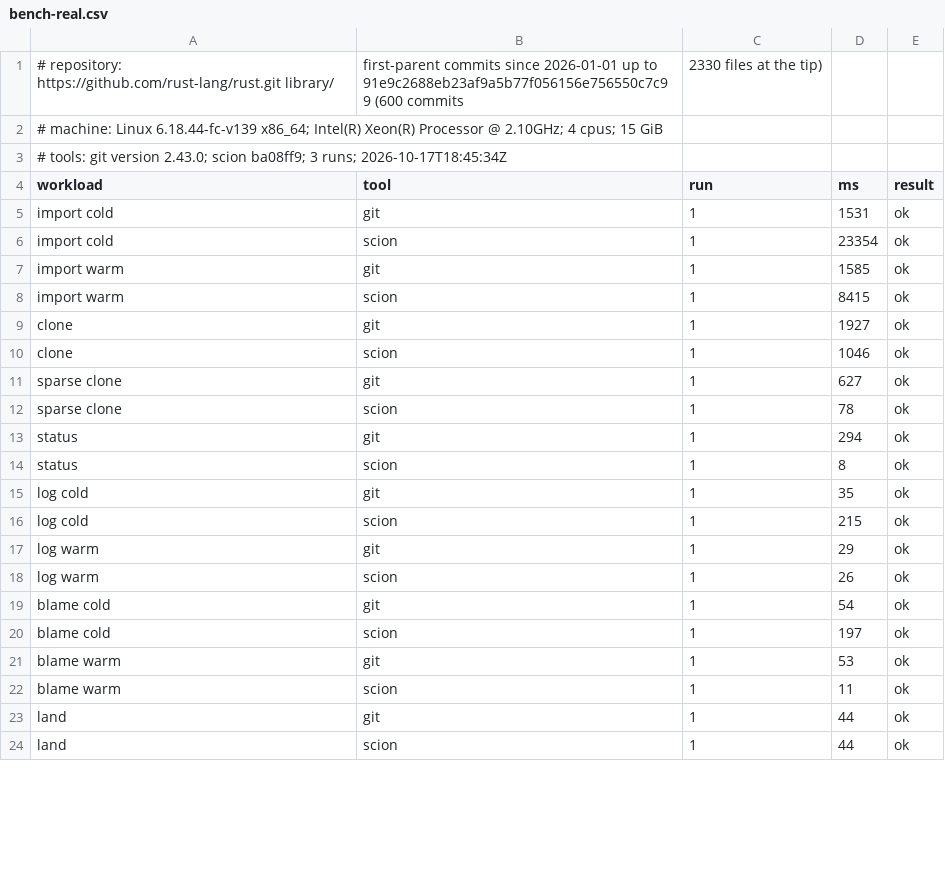
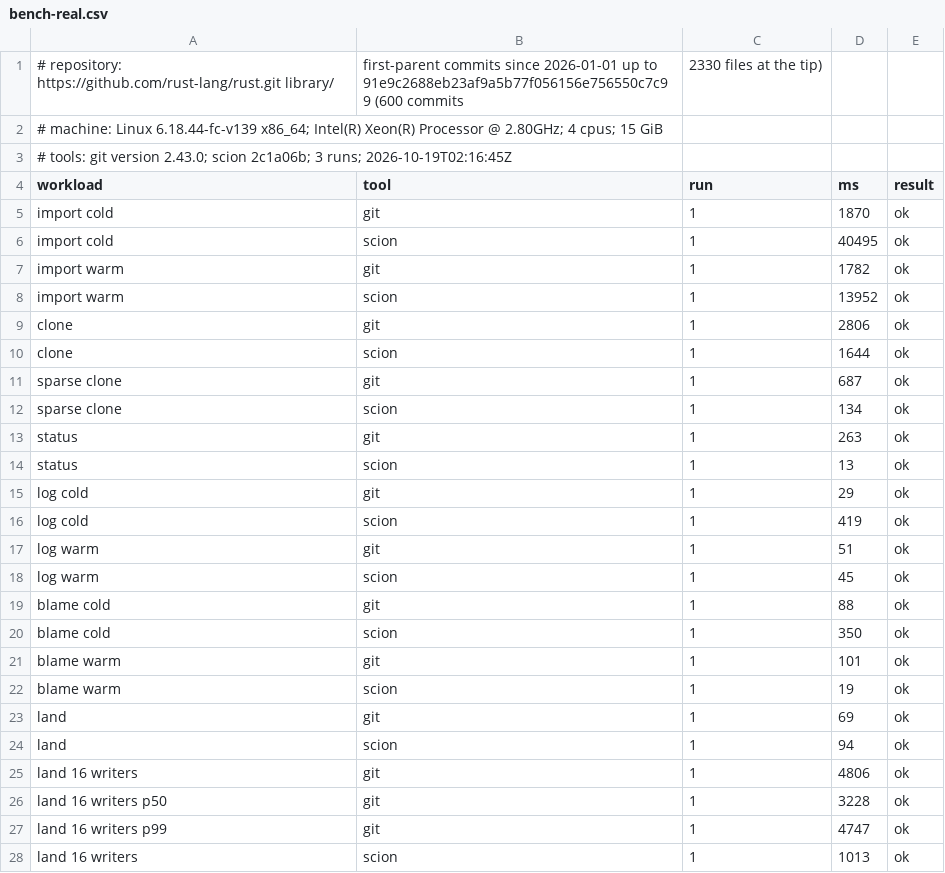
Before and after one commit to eda-ai-bot/scion, a CSV file: docs/bench-real.csv, drawn as a sheet; only a part is shown; the diff covers the shown part only.

```diff
--- a/docs/bench-real.csv
+++ b/docs/bench-real.csv
@@ -1,24 +1,28 @@
 # repository: https://github.com/rust-lang/rust.git library/, first-parent commits since 2026-01-01 up to 91e9c2688eb23af9a5b77f056156e756550c7c99 (600 commits, 2330 files at the tip)
-# machine: Linux 6.18.44-fc-v139 x86_64; Intel(R) Xeon(R) Processor @ 2.10GHz; 4 cpus; 15 GiB
-# tools: git version 2.43.0; scion ba08ff9; 3 runs; 2026-10-17T18:45:34Z
+# machine: Linux 6.18.44-fc-v139 x86_64; Intel(R) Xeon(R) Processor @ 2.80GHz; 4 cpus; 15 GiB
+# tools: git version 2.43.0; scion 2c1a06b; 3 runs; 2026-10-19T02:16:45Z
 workload,tool,run,ms,result
-import cold,git,1,1531,ok
-import cold,scion,1,23354,ok
-import warm,git,1,1585,ok
-import warm,scion,1,8415,ok
-clone,git,1,1927,ok
-clone,scion,1,1046,ok
-sparse clone,git,1,627,ok
-sparse clone,scion,1,78,ok
-status,git,1,294,ok
-status,scion,1,8,ok
-log cold,git,1,35,ok
-log cold,scion,1,215,ok
-log warm,git,1,29,ok
-log warm,scion,1,26,ok
-blame cold,git,1,54,ok
-blame cold,scion,1,197,ok
-blame warm,git,1,53,ok
-blame warm,scion,1,11,ok
-land,git,1,44,ok
-land,scion,1,44,ok
+import cold,git,1,1870,ok
+import cold,scion,1,40495,ok
+import warm,git,1,1782,ok
+import warm,scion,1,13952,ok
+clone,git,1,2806,ok
+clone,scion,1,1644,ok
+sparse clone,git,1,687,ok
+sparse clone,scion,1,134,ok
+status,git,1,263,ok
+status,scion,1,13,ok
+log cold,git,1,29,ok
+log cold,scion,1,419,ok
+log warm,git,1,51,ok
+log warm,scion,1,45,ok
+blame cold,git,1,88,ok
+blame cold,scion,1,350,ok
+blame warm,git,1,101,ok
+blame warm,scion,1,19,ok
+land,git,1,69,ok
+land,scion,1,94,ok
+land 16 writers,git,1,4806,ok
+land 16 writers p50,git,1,3228,ok
+land 16 writers p99,git,1,4747,ok
+land 16 writers,scion,1,1013,ok
```
Also changed, not shown: 14 added rows and 40 edited cells elsewhere in this file, 6 other files.
